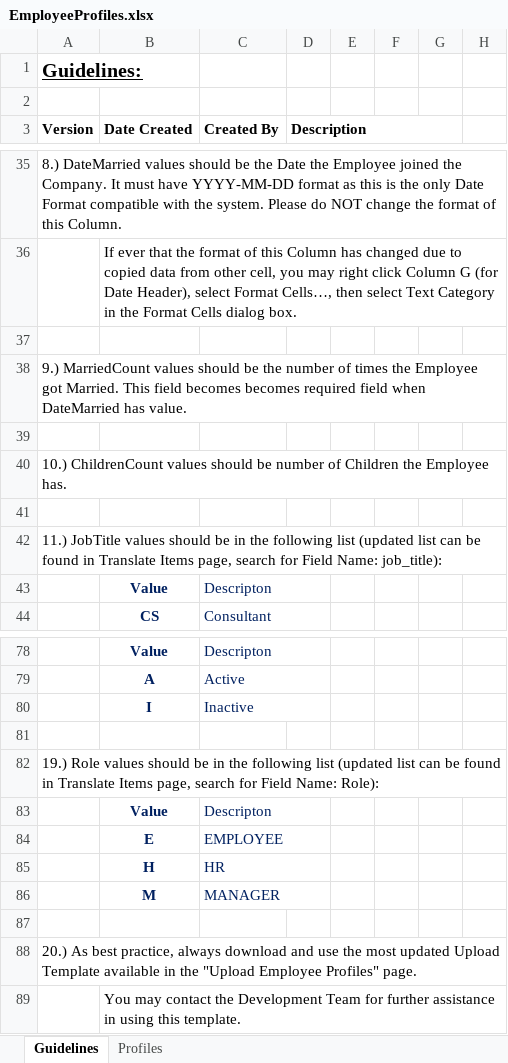
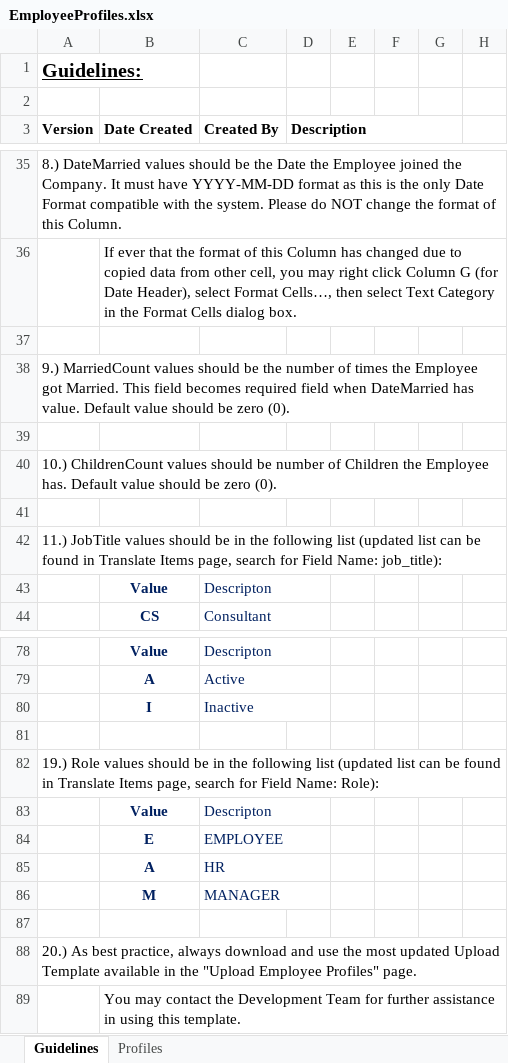
Before and after one commit to jameacle09/csileavemanagementsystem, an Excel workbook: Client_CSILMS/src/templates/EmployeeProfiles.xlsx, sheet Guidelines, drawn as a sheet; only a part is shown, gaps mark what is left out; values as stored, in another font and other column widths than the file's, no borders; the diff names each change by its address in the sheet, - before the commit and + after, or states it on an @@ line.

```diff
--- a/Client_CSILMS/src/templates/EmployeeProfiles.xlsx (sheet Guidelines)
+++ b/Client_CSILMS/src/templates/EmployeeProfiles.xlsx (sheet Guidelines)
-A38 (Version): …field becomes becomes required field when DateMarried has value.
+A38 (Version): …field becomes required field when DateMarried has value. Default value should be zero (0).
-A40 (Version): …Employee has.
+A40 (Version): …Employee has. Default value should be zero (0).
-B85 (Date Created): H
+B85 (Date Created): A
```
Also changed, not shown: sheet Profiles, 36 other files.
